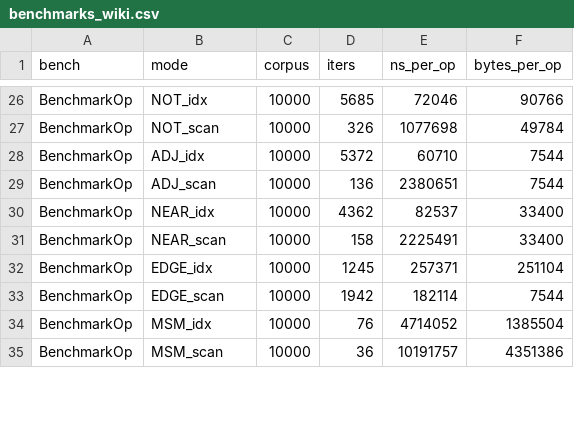
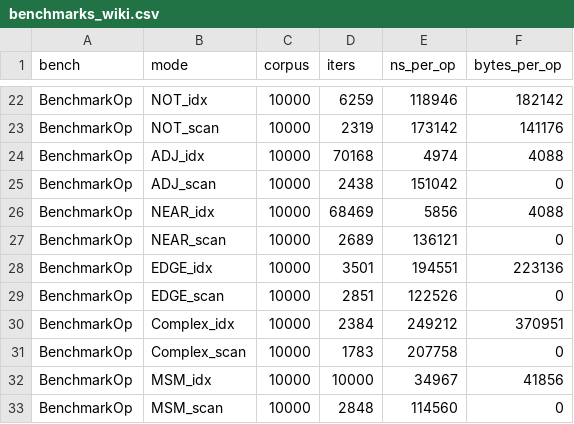
Before and after one commit to AndrewTheMaster/labs-andrei-bariaev, a CSV file: lab-5-irindex/metrics/raw/benchmarks_wiki.csv, drawn as a sheet; only a part is shown, gaps mark what is left out; addresses are those after the commit; the diff covers the shown part only; the diff names each change by its address in the sheet, - before the commit and + after, or states it on an @@ line.

Commit message:
pForDelta+complexGraphs

```diff
--- a/lab-5-irindex/metrics/raw/benchmarks_wiki.csv
+++ b/lab-5-irindex/metrics/raw/benchmarks_wiki.csv
-D22 (iters): 5685
+D22 (iters): 6259
-E22 (ns_per_op): 72046
+E22 (ns_per_op): 118946
-F22 (bytes_per_op): 90766
+F22 (bytes_per_op): 182142
-D23 (iters): 326
+D23 (iters): 2319
-E23 (ns_per_op): 1077698
+E23 (ns_per_op): 173142
-F23 (bytes_per_op): 49784
+F23 (bytes_per_op): 141176
-D24 (iters): 5372
+D24 (iters): 70168
-E24 (ns_per_op): 60710
+E24 (ns_per_op): 4974
-F24 (bytes_per_op): 7544
+F24 (bytes_per_op): 4088
-D25 (iters): 136
+D25 (iters): 2438
-E25 (ns_per_op): 2380651
+E25 (ns_per_op): 151042
-F25 (bytes_per_op): 7544
+F25 (bytes_per_op): 0
-D26 (iters): 4362
+D26 (iters): 68469
-E26 (ns_per_op): 82537
+E26 (ns_per_op): 5856
-F26 (bytes_per_op): 33400
+F26 (bytes_per_op): 4088
-D27 (iters): 158
+D27 (iters): 2689
-E27 (ns_per_op): 2225491
+E27 (ns_per_op): 136121
-F27 (bytes_per_op): 33400
+F27 (bytes_per_op): 0
-D28 (iters): 1245
+D28 (iters): 3501
-E28 (ns_per_op): 257371
+E28 (ns_per_op): 194551
-F28 (bytes_per_op): 251104
+F28 (bytes_per_op): 223136
-D29 (iters): 1942
+D29 (iters): 2851
-E29 (ns_per_op): 182114
+E29 (ns_per_op): 122526
-F29 (bytes_per_op): 7544
+F29 (bytes_per_op): 0
+row 30: BenchmarkOp | Complex_idx | 10000 | 2384 | 249212 | 370951
+row 31: BenchmarkOp | Complex_scan | 10000 | 1783 | 207758 | 0
-D32 (iters): 76
+D32 (iters): 10000
-E32 (ns_per_op): 4714052
+E32 (ns_per_op): 34967
-F32 (bytes_per_op): 1385504
+F32 (bytes_per_op): 41856
-D33 (iters): 36
+D33 (iters): 2848
-E33 (ns_per_op): 10191757
+E33 (ns_per_op): 114560
-F33 (bytes_per_op): 4351386
+F33 (bytes_per_op): 0
```
Also changed, not shown: 4 added rows, 6 removed rows and 96 edited cells elsewhere in this file, 35 other files.
